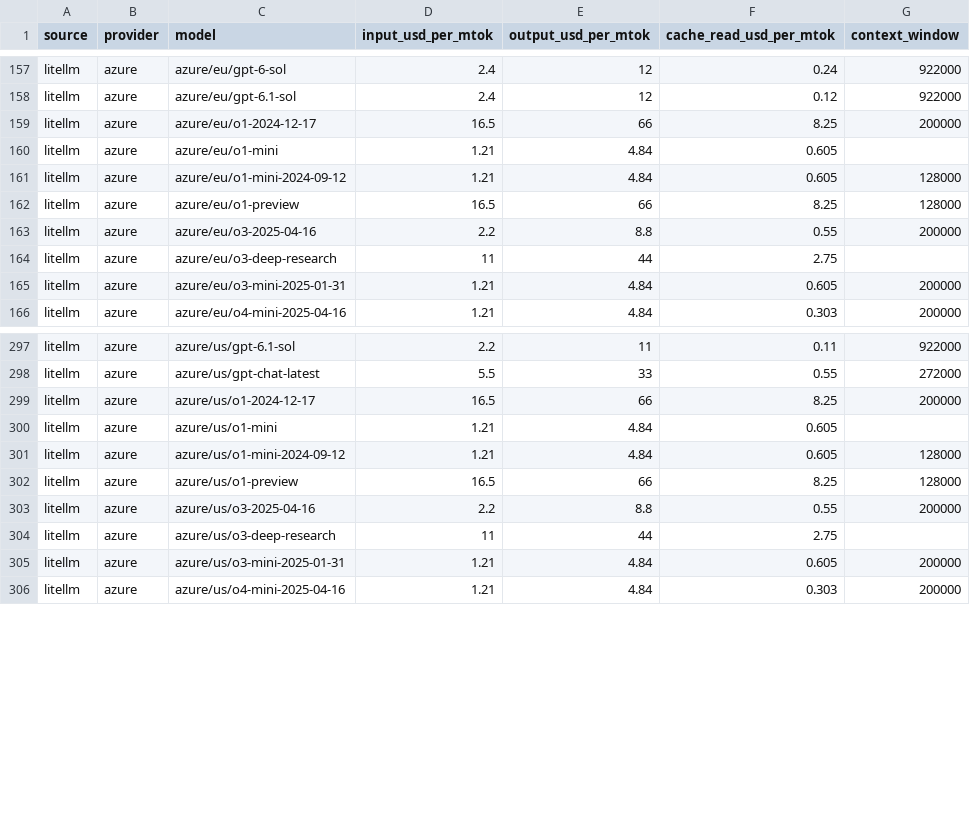
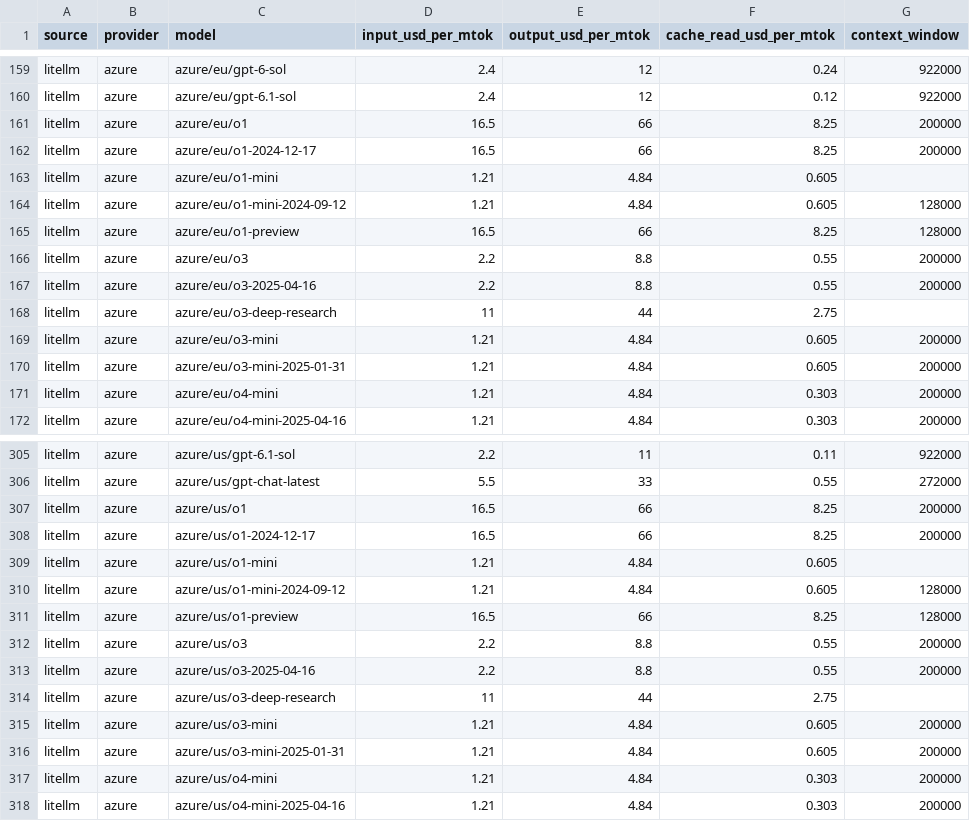
Before and after one commit to sophie-nguyenthuthuy/llm-pricing-history, a CSV file: data/latest.csv, drawn as a sheet; only a part is shown, gaps mark what is left out; the diff covers the shown part only.

```diff
--- a/data/latest.csv
+++ b/data/latest.csv
@@ -158,2 +160,3 @@ litellm,azure,azure/eu/gpt-6-sol,2.4,12,0.24,922000
 litellm,azure,azure/eu/gpt-6.1-sol,2.4,12,0.12,922000
+litellm,azure,azure/eu/o1,16.5,66,8.25,200000
 litellm,azure,azure/eu/o1-2024-12-17,16.5,66,8.25,200000
@@ -162,5 +165,8 @@ litellm,azure,azure/eu/o1-mini-2024-09-12,1.21,4.84,0.605,128000
 litellm,azure,azure/eu/o1-preview,16.5,66,8.25,128000
+litellm,azure,azure/eu/o3,2.2,8.8,0.55,200000
 litellm,azure,azure/eu/o3-2025-04-16,2.2,8.8,0.55,200000
 litellm,azure,azure/eu/o3-deep-research,11,44,2.75,
+litellm,azure,azure/eu/o3-mini,1.21,4.84,0.605,200000
 litellm,azure,azure/eu/o3-mini-2025-01-31,1.21,4.84,0.605,200000
+litellm,azure,azure/eu/o4-mini,1.21,4.84,0.303,200000
 litellm,azure,azure/eu/o4-mini-2025-04-16,1.21,4.84,0.303,200000
@@ -298,2 +306,3 @@ litellm,azure,azure/us/gpt-6.1-sol,2.2,11,0.11,922000
 litellm,azure,azure/us/gpt-chat-latest,5.5,33,0.55,272000
+litellm,azure,azure/us/o1,16.5,66,8.25,200000
 litellm,azure,azure/us/o1-2024-12-17,16.5,66,8.25,200000
@@ -302,5 +311,8 @@ litellm,azure,azure/us/o1-mini-2024-09-12,1.21,4.84,0.605,128000
 litellm,azure,azure/us/o1-preview,16.5,66,8.25,128000
+litellm,azure,azure/us/o3,2.2,8.8,0.55,200000
 litellm,azure,azure/us/o3-2025-04-16,2.2,8.8,0.55,200000
 litellm,azure,azure/us/o3-deep-research,11,44,2.75,
+litellm,azure,azure/us/o3-mini,1.21,4.84,0.605,200000
 litellm,azure,azure/us/o3-mini-2025-01-31,1.21,4.84,0.605,200000
+litellm,azure,azure/us/o4-mini,1.21,4.84,0.303,200000
 litellm,azure,azure/us/o4-mini-2025-04-16,1.21,4.84,0.303,200000
```
Also changed, not shown: 10 added rows, 2 removed rows and 46 edited cells elsewhere in this file, data/history.csv.
